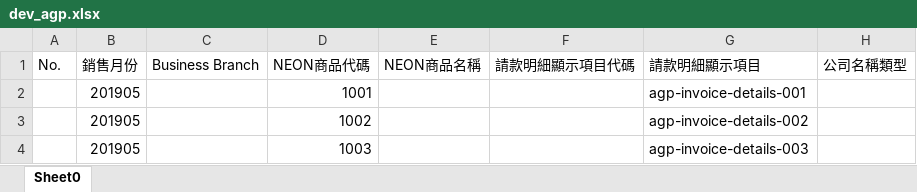
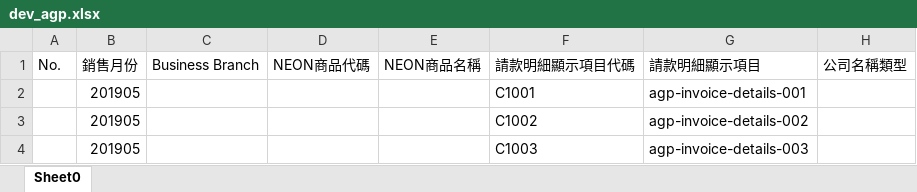
Before and after one commit to humorless/clj-crm, an Excel workbook: etl_test/dev_agp.xlsx, sheet Sheet0, drawn as a sheet; only a part is shown; values as stored, in another font and other column widths than the file's, no borders; the diff names each change by its address in the sheet, - before the commit and + after, or states it on an @@ line.

Commit message:
update etl_test/dev_agp.xlsx

```diff
--- a/etl_test/dev_agp.xlsx (sheet Sheet0)
+++ b/etl_test/dev_agp.xlsx (sheet Sheet0)
-D2: 1001
+D2: (empty)
-F2: (empty)
+F2: C1001
-D3: 1002
+D3: (empty)
-F3: (empty)
+F3: C1002
-D4: 1003
+D4: (empty)
-F4: (empty)
+F4: C1003
```
